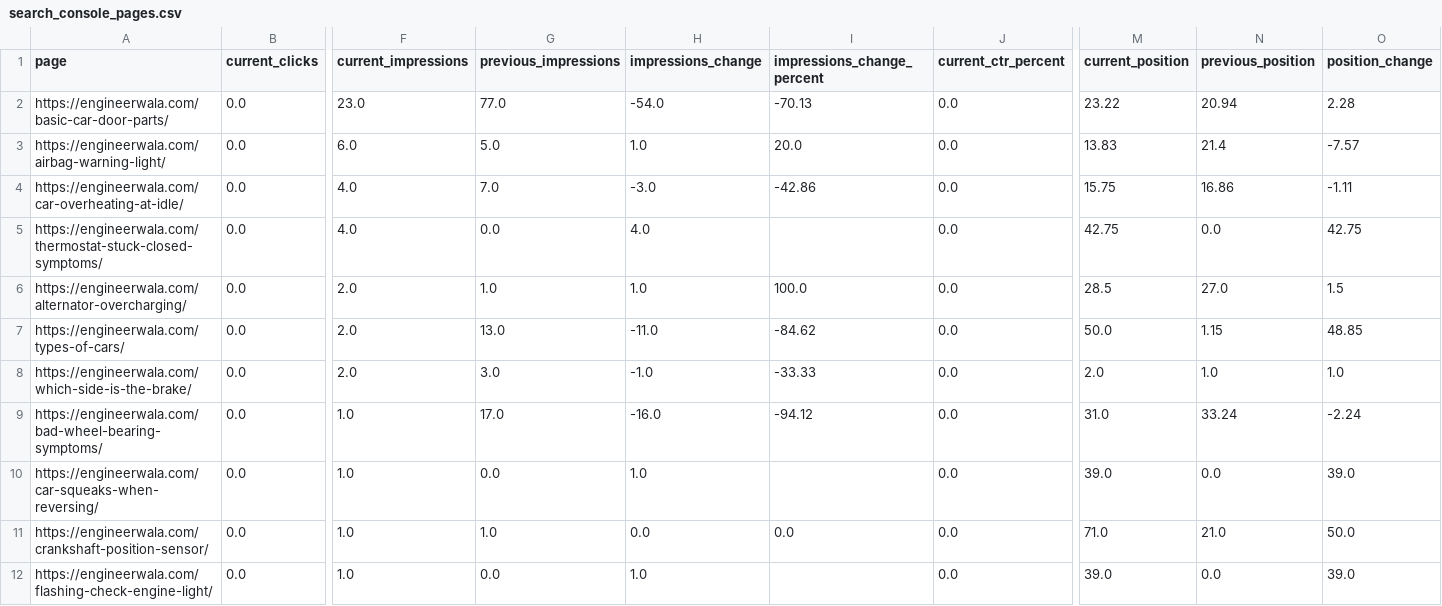
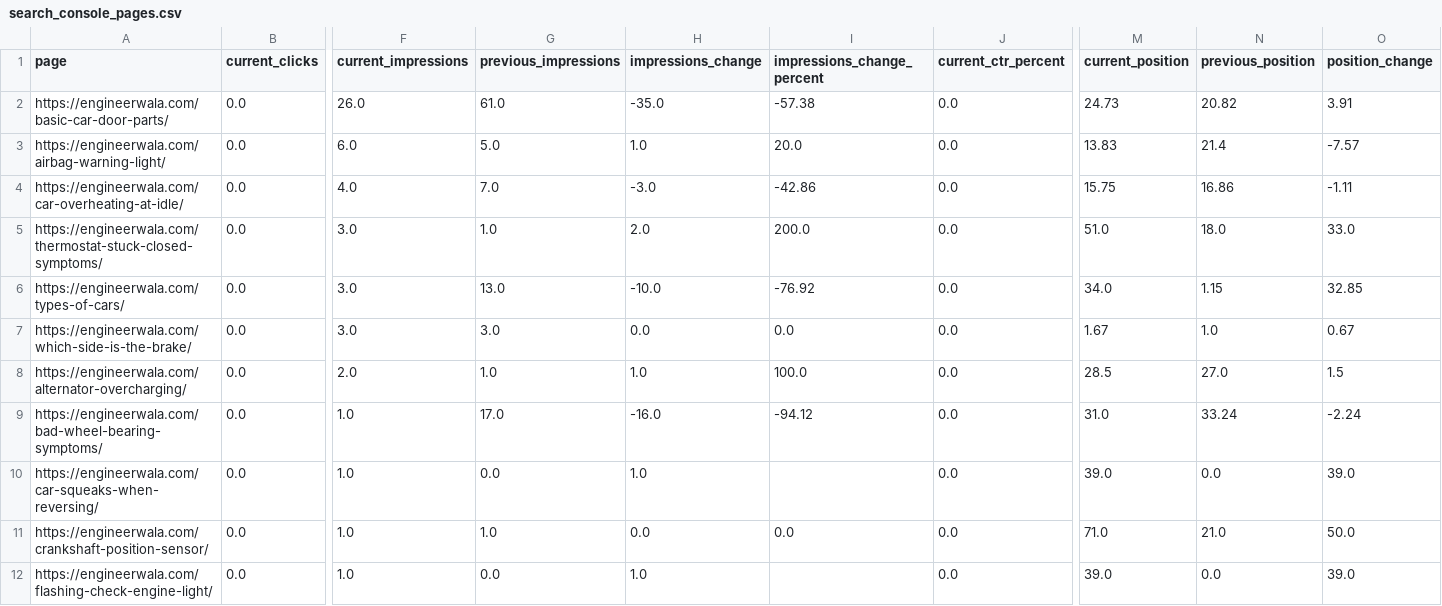
Before and after one commit to hamidrasheed350-hue/engineerwala-seo-tracker, a CSV file: data/search_console_pages.csv, drawn as a sheet; only a part is shown, gaps mark what is left out; removed rows and columns are numbered as before the commit, all else as after; rows hold the shown columns only; the diff covers the shown part only; the diff names each change by its address in the sheet, - before the commit and + after, or states it on an @@ line.

```diff
--- a/data/search_console_pages.csv
+++ b/data/search_console_pages.csv
-F2 (current_impressions): 23.0
+F2 (current_impressions): 26.0
-G2 (previous_impressions): 77.0
+G2 (previous_impressions): 61.0
-H2 (impressions_change): -54.0
+H2 (impressions_change): -35.0
-I2 (impressions_change_percent): -70.13
+I2 (impressions_change_percent): -57.38
-M2 (current_position): 23.22
+M2 (current_position): 24.73
-N2 (previous_position): 20.94
+N2 (previous_position): 20.82
-O2 (position_change): 2.28
+O2 (position_change): 3.91
-F5 (current_impressions): 4.0
+F5 (current_impressions): 3.0
-G5 (previous_impressions): 0.0
+G5 (previous_impressions): 1.0
-H5 (impressions_change): 4.0
+H5 (impressions_change): 2.0
-I5 (impressions_change_percent): (empty)
+I5 (impressions_change_percent): 200.0
-M5 (current_position): 42.75
+M5 (current_position): 51.0
-N5 (previous_position): 0.0
+N5 (previous_position): 18.0
-O5 (position_change): 42.75
+O5 (position_change): 33.0
+row 6: https://engineerwala.com/types-of-cars/ | 0.0 | 3.0 | 13.0 | -10.0 | -76.92 | 0.0 | 34.0 | 1.15 | 32.85
+row 7: https://engineerwala.com/which-side-is-the-brake/ | 0.0 | 3.0 | 3.0 | 0.0 | 0.0 | 0.0 | 1.67 | 1.0 | 0.67
-row 7: https://engineerwala.com/types-of-cars/ | 0.0 | 2.0 | 13.0 | -11.0 | -84.62 | 0.0 | 50.0 | 1.15 | 48.85
-row 8: https://engineerwala.com/which-side-is-the-brake/ | 0.0 | 2.0 | 3.0 | -1.0 | -33.33 | 0.0 | 2.0 | 1.0 | 1.0
```
Also changed, not shown: 2 added rows, 1 removed row and 12 edited cells elsewhere in this file, data/alerts_current.csv, data/alerts_log.csv, 16 other files.
